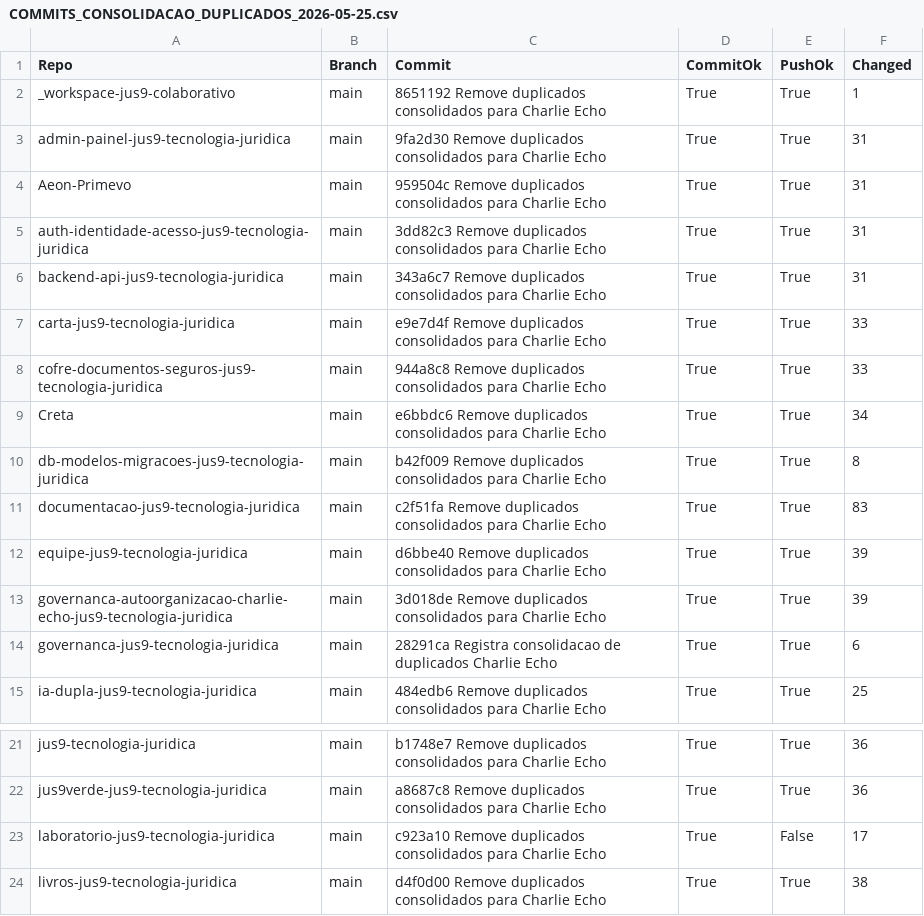
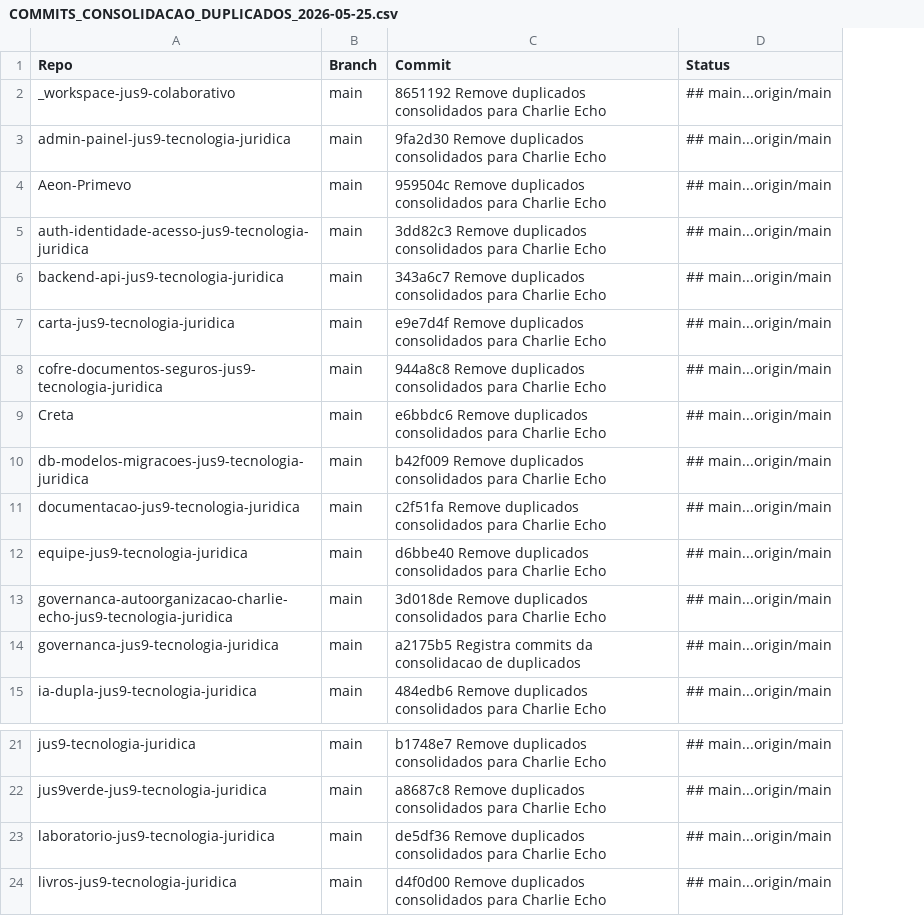
Before and after one commit to Clovis-Mariano-Costa/governanca-jus9-tecnologia-juridica, a CSV file: RELATORIOS/GOVERNANCA_CRIPTO_GITHUB_2026_05_25/COMMITS_CONSOLIDACAO_DUPLICADOS_2026-05-25.csv, drawn as a sheet; only a part is shown, gaps mark what is left out; removed rows and columns are numbered as before the commit, all else as after; the diff names each change by its address in the sheet, - before the commit and + after, or states it on an @@ line.

Commit message:
Atualiza indice de commits da consolidacao

```diff
--- a/RELATORIOS/GOVERNANCA_CRIPTO_GITHUB_2026_05_25/COMMITS_CONSOLIDACAO_DUPLICADOS_2026-05-25.csv
+++ b/RELATORIOS/GOVERNANCA_CRIPTO_GITHUB_2026_05_25/COMMITS_CONSOLIDACAO_DUPLICADOS_2026-05-25.csv
-column D (CommitOk), rows 2-15: all True; rows 21-24: all True
-column E (PushOk), rows 2-15: all True; rows 21-24: True | True | False | True
-column F (Changed), rows 2-15: 1 | 31 | 31 | 31 | 31 | 33 | 33 | 34 | 8 | 83 | 39 | 39 | 6 | 25; rows 21-24: 36 | 36 | 17 | 38
+column D (Status), rows 2-15: all ## main...origin/main; rows 21-24: all ## main...origin/main
-C14 (Commit): 28291ca Registra consolidacao de duplicados Charlie Echo
+C14 (Commit): a2175b5 Registra commits da consolidacao de duplicados
-C23 (Commit): c923a10 Remove duplicados…
+C23 (Commit): de5df36 Remove duplicados…
```
